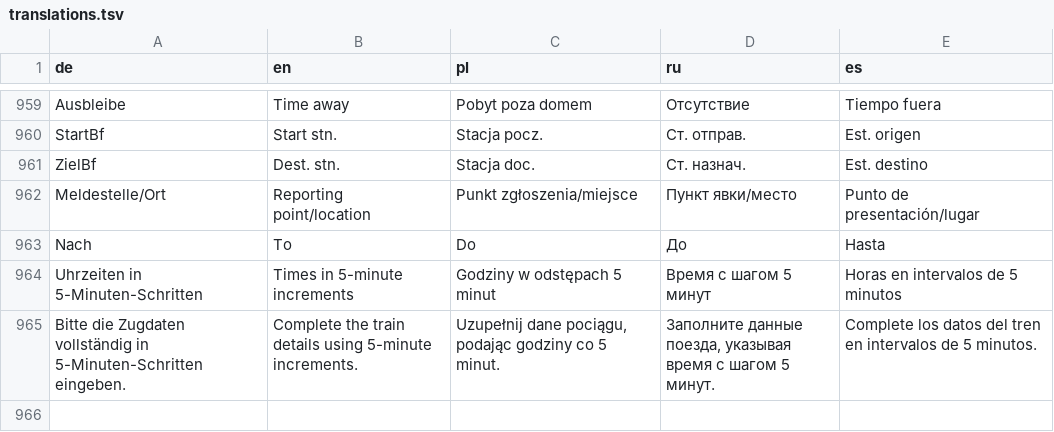
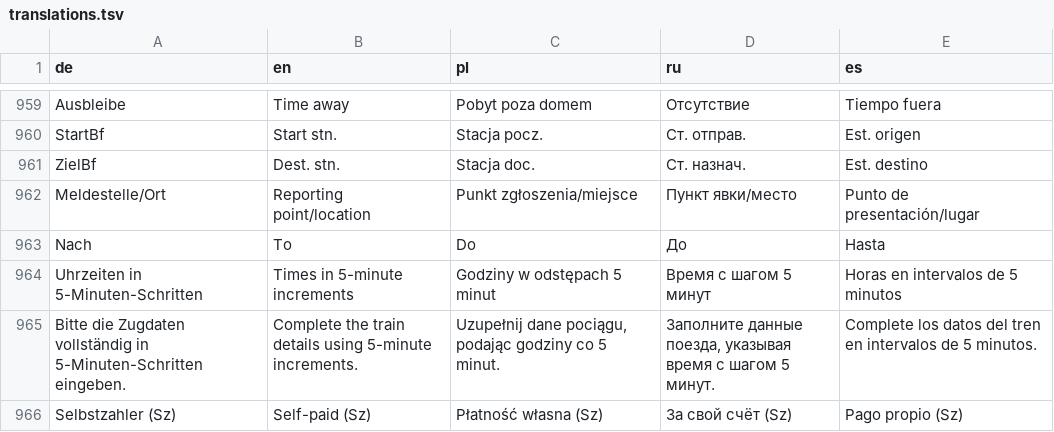
Before and after one commit to omueller369/LokZeitleiste, a TSV file: backend/lokzeitleiste/locales/translations.tsv, drawn as a sheet; only a part is shown, gaps mark what is left out.

Commit message:
Add self-payer checkbox to guest journeys and show receipt input only when checked

```diff
--- a/backend/lokzeitleiste/locales/translations.tsv
+++ b/backend/lokzeitleiste/locales/translations.tsv
@@ -965 +965,2 @@ Uhrzeiten in 5-Minuten-Schritten|Times in 5-minute increments|Godziny w odstępa
 Bitte die Zugdaten vollständig in 5-Minuten-Schritten eingeben.|Complete the train details using 5-minute increments.|Uzupełnij dane pociągu, podając godziny co 5 minut.|Заполните данные поезда, указывая время с шагом 5 минут.|Complete los datos del tren en intervalos de 5 minutos.
+Selbstzahler (Sz)|Self-paid (Sz)|Płatność własna (Sz)|За свой счёт (Sz)|Pago propio (Sz)
```
Also changed, not shown: 9 other files.
